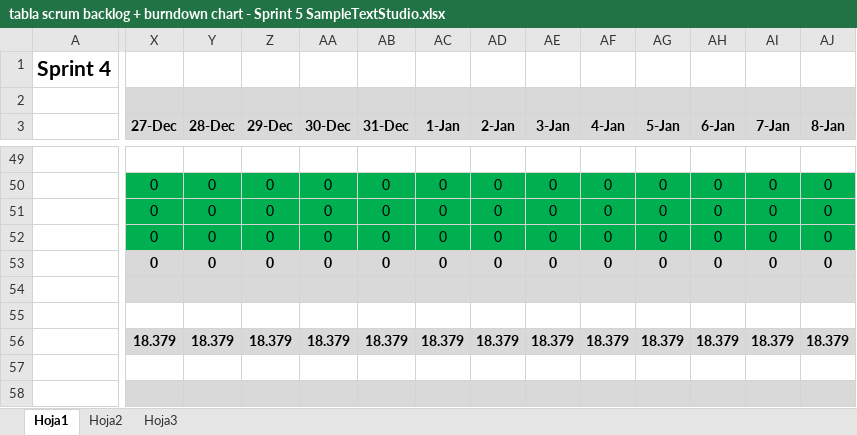
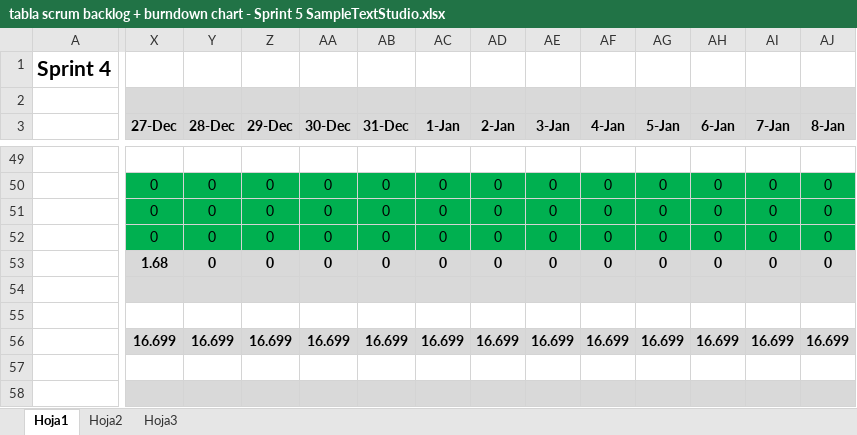
Before and after one commit to devildrake/MAP_LegendOfRadev, an Excel workbook: tabla scrum backlog + burndown chart - Sprint 5 SampleTextStudio.xlsx, sheet Hoja1, drawn as a sheet; only a part is shown, gaps mark what is left out; values as stored, in another font and other column widths than the file's, no borders; charts and pictures not drawn; the diff covers the shown part only; the diff names each change by its address in the sheet, - before the commit and + after, or states it on an @@ line.

```diff
--- a/tabla scrum backlog + burndown chart - Sprint 5 SampleTextStudio.xlsx (sheet Hoja1)
+++ b/tabla scrum backlog + burndown chart - Sprint 5 SampleTextStudio.xlsx (sheet Hoja1)
-X53 (27-Dec): 0
+X53 (27-Dec): 1.68
-X56 (27-Dec): 18.379
+X56 (27-Dec): 16.699
-Y56 (28-Dec): 18.379
+Y56 (28-Dec): 16.699
-Z56 (29-Dec): 18.379
+Z56 (29-Dec): 16.699
-AA56 (30-Dec): 18.379
+AA56 (30-Dec): 16.699
-AB56 (31-Dec): 18.379
+AB56 (31-Dec): 16.699
-AC56 (1-Jan): 18.379
+AC56 (1-Jan): 16.699
-AD56 (2-Jan): 18.379
+AD56 (2-Jan): 16.699
-AE56 (3-Jan): 18.379
+AE56 (3-Jan): 16.699
-AF56 (4-Jan): 18.379
+AF56 (4-Jan): 16.699
-AG56 (5-Jan): 18.379
+AG56 (5-Jan): 16.699
-AH56 (6-Jan): 18.379
+AH56 (6-Jan): 16.699
-AI56 (7-Jan): 18.379
+AI56 (7-Jan): 16.699
-AJ56 (8-Jan): 18.379
+AJ56 (8-Jan): 16.699
```
Also changed, not shown: 15 added rows, 15 removed rows, 18 edited cells and cell formats elsewhere in this sheet, charts or pictures, 4 other files.
